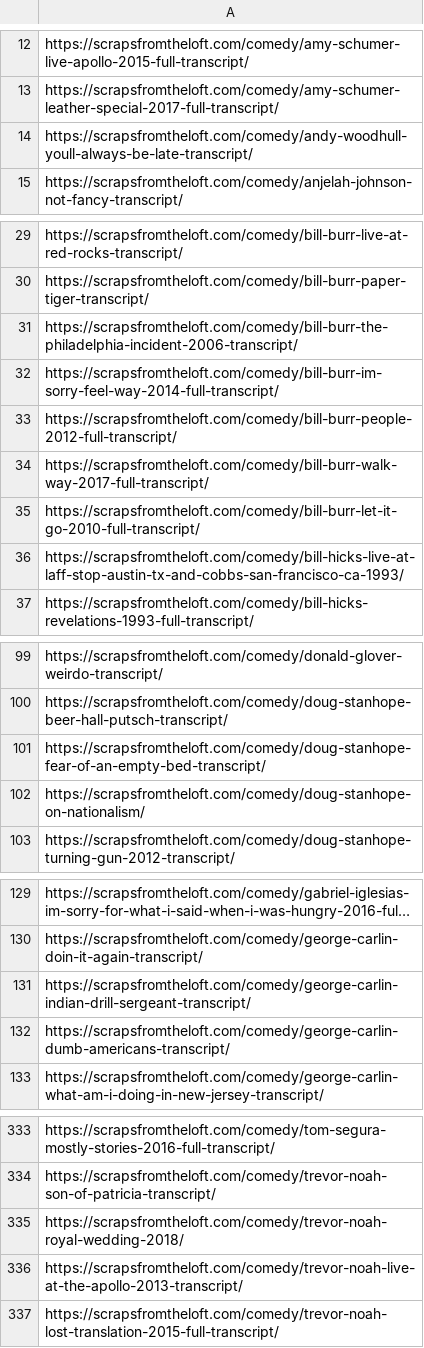
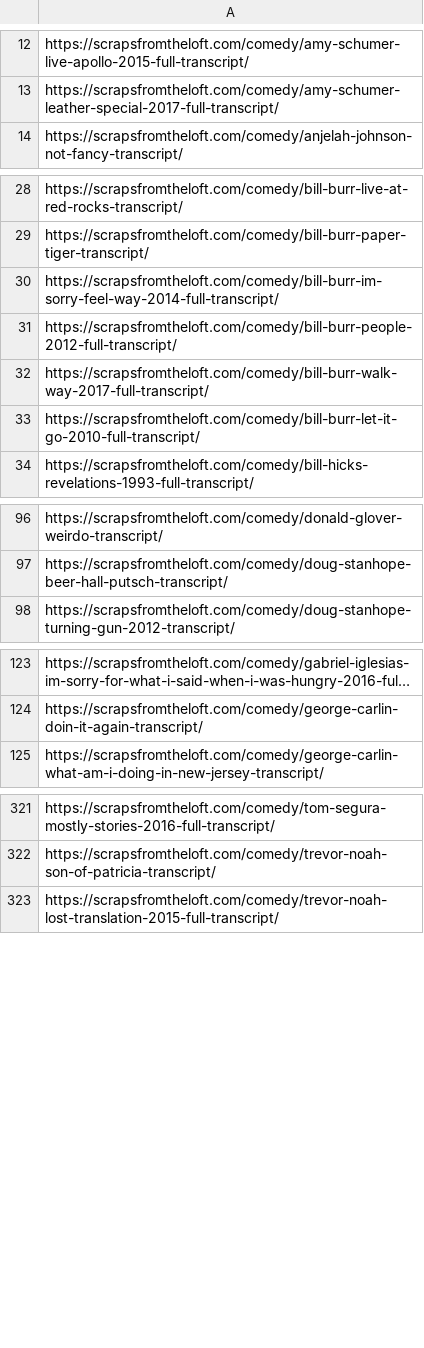
Before and after one commit to beyenidogan/ComedyAnalysis, a CSV file: Analysis/all_urls.csv, drawn as a sheet; only a part is shown, gaps mark what is left out; long unchanged cells end in …; the diff covers the shown part only; the diff names each change by its address in the sheet, - before the commit and + after, or states it on an @@ line.

Commit message:
update all urls

```diff
--- a/Analysis/all_urls.csv
+++ b/Analysis/all_urls.csv
-row 14: https://scrapsfromtheloft.com/comedy/andy-woodhull-youll-always-be-late-transcript/
-row 31: https://scrapsfromtheloft.com/comedy/bill-burr-the-philadelphia-incident-2006-transcript/
-row 36: https://scrapsfromtheloft.com/comedy/bill-hicks-live-at-laff-stop-austin-tx-and-cobbs-san-francisco-ca-1993/
-row 101: https://scrapsfromtheloft.com/comedy/doug-stanhope-fear-of-an-empty-bed-transcript/
-row 102: https://scrapsfromtheloft.com/comedy/doug-stanhope-on-nationalism/
-row 131: https://scrapsfromtheloft.com/comedy/george-carlin-indian-drill-sergeant-transcript/
-row 132: https://scrapsfromtheloft.com/comedy/george-carlin-dumb-americans-transcript/
-row 335: https://scrapsfromtheloft.com/comedy/trevor-noah-royal-wedding-2018/
-row 336: https://scrapsfromtheloft.com/comedy/trevor-noah-live-at-the-apollo-2013-transcript/
```
Also changed, not shown: 5 removed rows elsewhere in this file.
